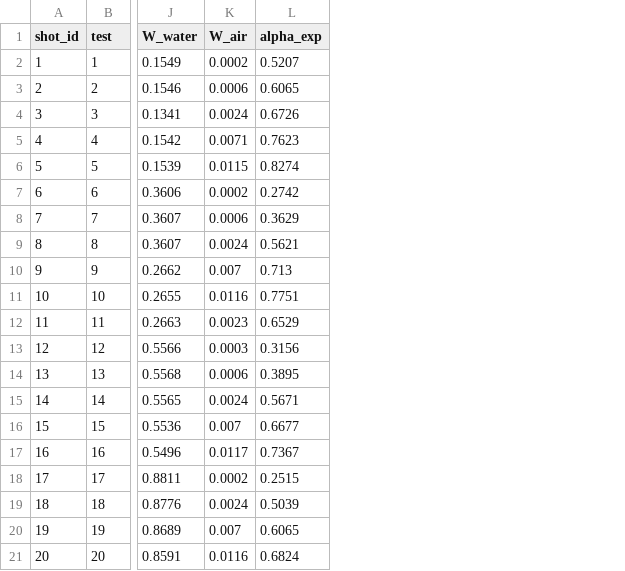
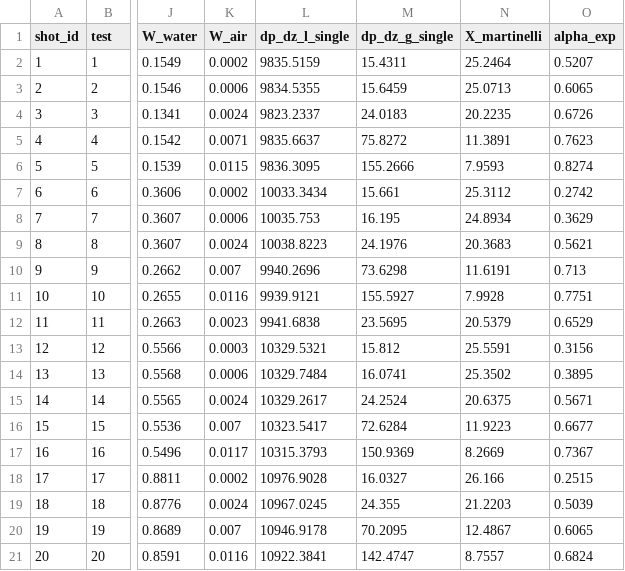
Before and after one commit to riccardopolato/Nuclear-plants, a CSV file: lab/risultati_analisi.csv, drawn as a sheet; only a part is shown, gaps mark what is left out; the diff names each change by its address in the sheet, - before the commit and + after, or states it on an @@ line.

Commit message:
Aggiunto Martinelli paremeter e Anular TD

```diff
--- a/lab/risultati_analisi.csv
+++ b/lab/risultati_analisi.csv
+column L (dp_dz_l_single), rows 2-21: 9835.5159 | 9834.5355 | 9823.2337 | 9835.6637 | 9836.3095 | 10033.3434 | 10035.753 | 10038.8223 | 9940.2696 | 9939.9121 | 9941.6838 | 10329.5321 | 10329.7484 | 10329.2617 | 10323.5417 | 10315.3793 | 10976.9028 | 10967.0245 | 10946.9178 | 10922.3841
+column M (dp_dz_g_single), rows 2-21: 15.4311 | 15.6459 | 24.0183 | 75.8272 | 155.2666 | 15.661 | 16.195 | 24.1976 | 73.6298 | 155.5927 | 23.5695 | 15.812 | 16.0741 | 24.2524 | 72.6284 | 150.9369 | 16.0327 | 24.355 | 70.2095 | 142.4747
+column N (X_martinelli), rows 2-21: 25.2464 | 25.0713 | 20.2235 | 11.3891 | 7.9593 | 25.3112 | 24.8934 | 20.3683 | 11.6191 | 7.9928 | 20.5379 | 25.5591 | 25.3502 | 20.6375 | 11.9223 | 8.2669 | 26.166 | 21.2203 | 12.4867 | 8.7557
```
Also changed, not shown: 6 other files.
